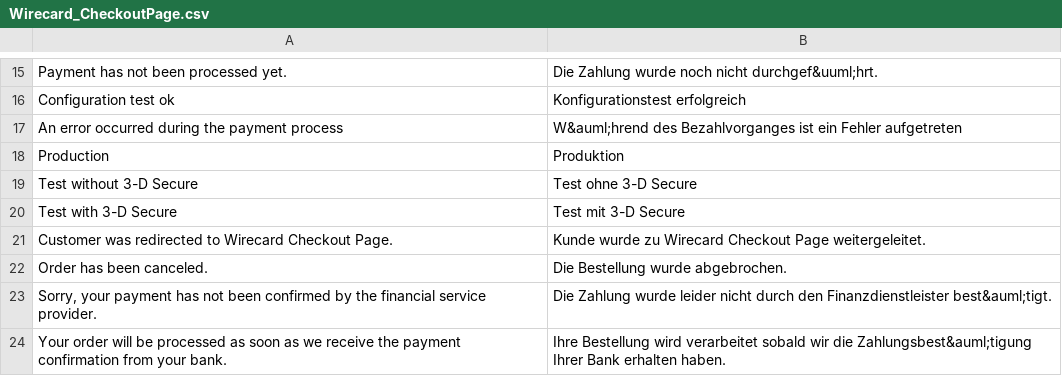
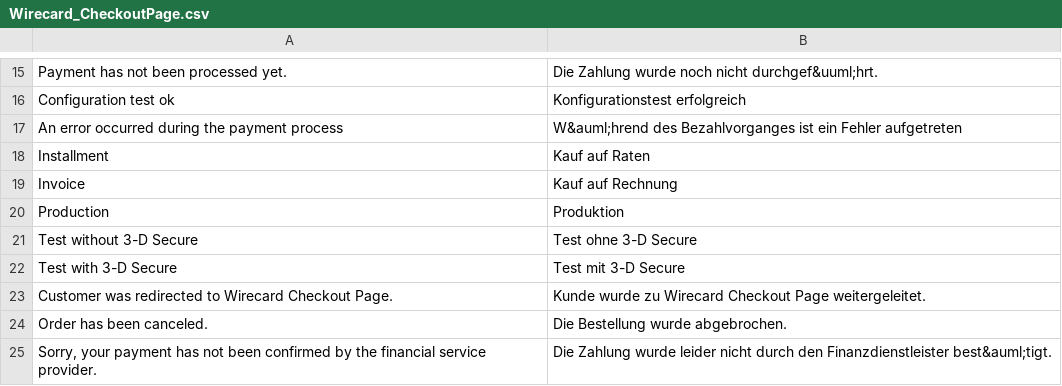
Before and after one commit to qenta-cee/magento-qcp, a CSV file: app/locale/de_AT/Wirecard_CheckoutPage.csv, drawn as a sheet; only a part is shown, gaps mark what is left out; the shorter side is filled out with more unchanged rows; the diff names each change by its address in the sheet, - before the commit and + after, or states it on an @@ line.

Commit message:
#14 update sizes of payment icons, readme and plugin version
- tried to translate Invoice and Installment as well... as it is
translatable by shop, didn't do any further

```diff
--- a/app/locale/de_AT/Wirecard_CheckoutPage.csv
+++ b/app/locale/de_AT/Wirecard_CheckoutPage.csv
+row 18: Installment | Kauf auf Raten
+row 19: Invoice | Kauf auf Rechnung
```
Also changed, not shown: app/locale/de_DE/Wirecard_CheckoutPage.csv, 28 other files.
